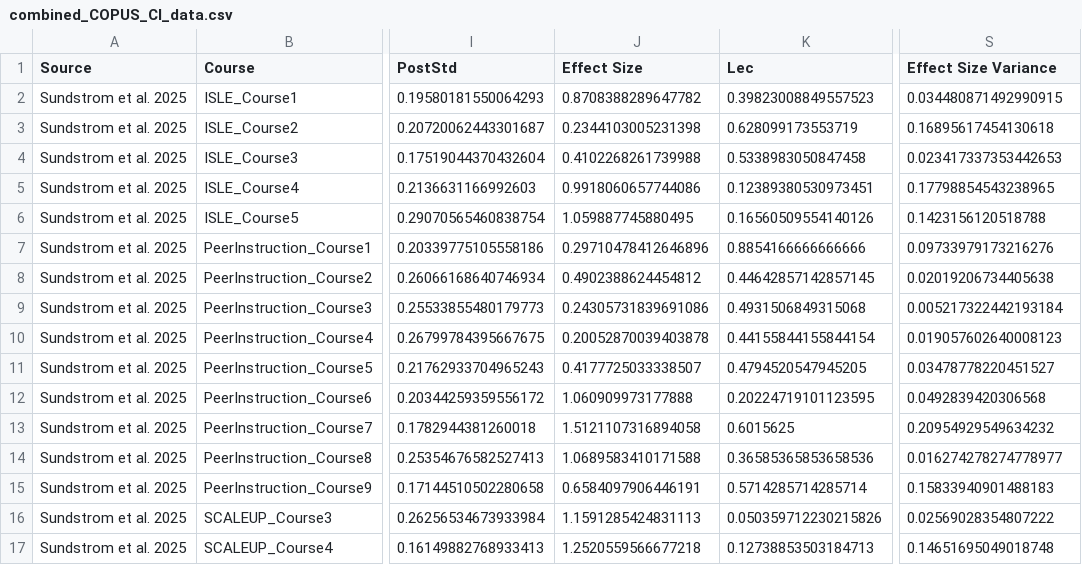
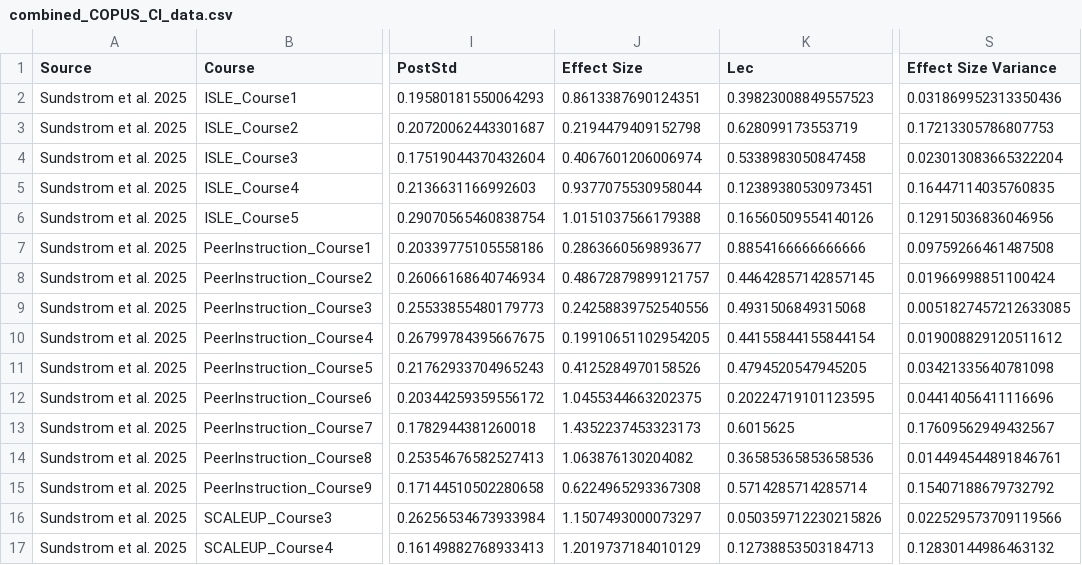
Before and after one commit to oross314/Modeling-Active-Learning-Classrooms, a CSV file: combined_COPUS_CI_data.csv, drawn as a sheet; only a part is shown, gaps mark what is left out; the diff covers the shown part only; the diff names each change by its address in the sheet, - before the commit and + after, or states it on an @@ line.

```diff
--- a/combined_COPUS_CI_data.csv
+++ b/combined_COPUS_CI_data.csv
-J2 (Effect Size): 0.8708388289647782
+J2 (Effect Size): 0.8613387690124351
-S2 (Effect Size Variance): 0.034480871492990915
+S2 (Effect Size Variance): 0.031869952313350436
-J3 (Effect Size): 0.2344103005231398
+J3 (Effect Size): 0.2194479409152798
-S3 (Effect Size Variance): 0.16895617454130618
+S3 (Effect Size Variance): 0.17213305786807753
-J4 (Effect Size): 0.4102268261739988
+J4 (Effect Size): 0.4067601206006974
-S4 (Effect Size Variance): 0.023417337353442653
+S4 (Effect Size Variance): 0.023013083665322204
-J5 (Effect Size): 0.9918060657744086
+J5 (Effect Size): 0.9377075530958044
-S5 (Effect Size Variance): 0.17798854543238965
+S5 (Effect Size Variance): 0.16447114035760835
-J6 (Effect Size): 1.059887745880495
+J6 (Effect Size): 1.0151037566179388
-S6 (Effect Size Variance): 0.1423156120518788
+S6 (Effect Size Variance): 0.12915036836046956
-J7 (Effect Size): 0.29710478412646896
+J7 (Effect Size): 0.2863660569893677
-S7 (Effect Size Variance): 0.09733979173216276
+S7 (Effect Size Variance): 0.09759266461487508
-J8 (Effect Size): 0.4902388624454812
+J8 (Effect Size): 0.48672879899121757
-S8 (Effect Size Variance): 0.02019206734405638
+S8 (Effect Size Variance): 0.01966998851100424
-J9 (Effect Size): 0.24305731839691086
+J9 (Effect Size): 0.24258839752540556
-S9 (Effect Size Variance): 0.005217322442193184
+S9 (Effect Size Variance): 0.0051827457212633085
-J10 (Effect Size): 0.20052870039403878
+J10 (Effect Size): 0.19910651102954205
-S10 (Effect Size Variance): 0.019057602640008123
+S10 (Effect Size Variance): 0.019008829120511612
-J11 (Effect Size): 0.4177725033338507
+J11 (Effect Size): 0.4125284970158526
-S11 (Effect Size Variance): 0.03478778220451527
+S11 (Effect Size Variance): 0.03421335640781098
-J12 (Effect Size): 1.060909973177888
+J12 (Effect Size): 1.0455344663202375
-S12 (Effect Size Variance): 0.0492839420306568
+S12 (Effect Size Variance): 0.04414056411116696
-J13 (Effect Size): 1.5121107316894058
+J13 (Effect Size): 1.4352237453323173
-S13 (Effect Size Variance): 0.20954929549634232
+S13 (Effect Size Variance): 0.17609562949432567
-J14 (Effect Size): 1.0689583410171588
+J14 (Effect Size): 1.063876130204082
-S14 (Effect Size Variance): 0.016274278274778977
+S14 (Effect Size Variance): 0.014494544891846761
-J15 (Effect Size): 0.6584097906446191
+J15 (Effect Size): 0.6224965293367308
-S15 (Effect Size Variance): 0.15833940901488183
+S15 (Effect Size Variance): 0.15407188679732792
-J16 (Effect Size): 1.1591285424831113
+J16 (Effect Size): 1.1507493000073297
-S16 (Effect Size Variance): 0.02569028354807222
+S16 (Effect Size Variance): 0.022529573709119566
-J17 (Effect Size): 1.2520559566677218
+J17 (Effect Size): 1.2019737184010129
-S17 (Effect Size Variance): 0.14651695049018748
+S17 (Effect Size Variance): 0.12830144986463132
```
Also changed, not shown: 107 edited cells elsewhere in this file, Published Data/Sundstrom_2025_data/combined_sundstrom_data.csv, 51 other files.
